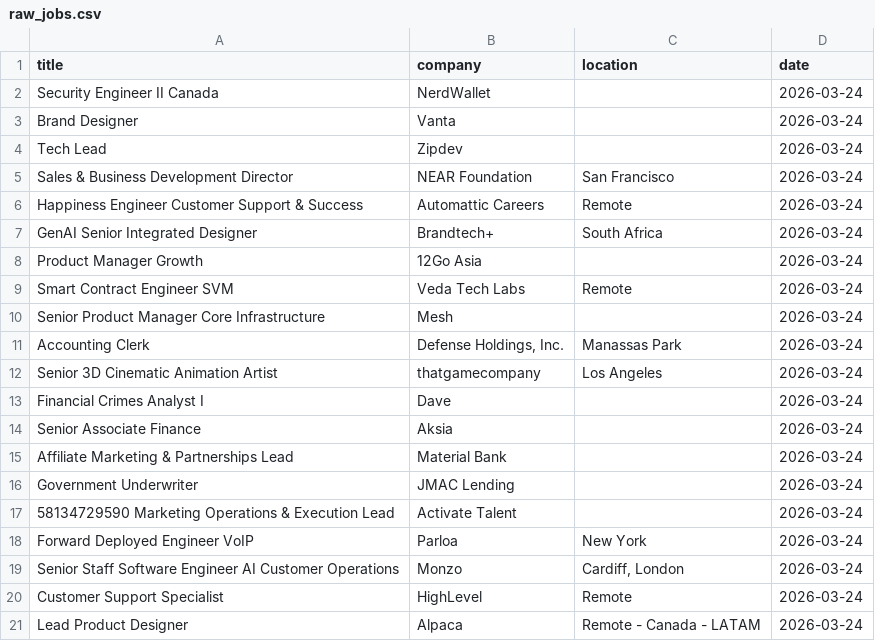
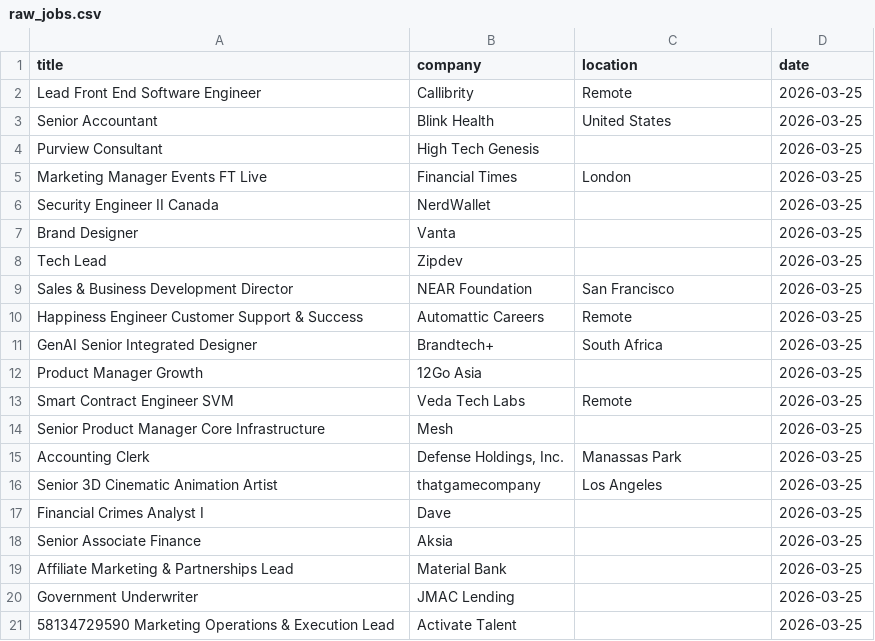
Before and after one commit to vvreddy4/Data-pipeline, a CSV file: data/raw_jobs.csv, drawn as a sheet.

```diff
--- a/data/raw_jobs.csv
+++ b/data/raw_jobs.csv
@@ -1,21 +1,21 @@
 title,company,location,date
-Security Engineer II Canada,NerdWallet,,2026-03-24
-Brand Designer,Vanta,,2026-03-24
-Tech Lead,Zipdev,,2026-03-24
-Sales & Business Development Director,NEAR Foundation,San Francisco,2026-03-24
-Happiness Engineer Customer Support & Success,Automattic Careers,Remote,2026-03-24
-GenAI Senior Integrated Designer,Brandtech+,South Africa,2026-03-24
-Product Manager Growth,12Go Asia,,2026-03-24
-Smart Contract Engineer SVM,Veda Tech Labs,Remote,2026-03-24
-Senior Product Manager Core Infrastructure,Mesh,,2026-03-24
-Accounting Clerk,"Defense Holdings, Inc.",Manassas Park,2026-03-24
-Senior 3D Cinematic Animation Artist,thatgamecompany,Los Angeles,2026-03-24
-Financial Crimes Analyst I,Dave,,2026-03-24
-Senior Associate Finance,Aksia,,2026-03-24
-Affiliate Marketing & Partnerships Lead,Material Bank,,2026-03-24
-Government Underwriter,JMAC Lending,,2026-03-24
-58134729590 Marketing Operations & Execution Lead,Activate Talent,,2026-03-24
-Forward Deployed Engineer VoIP,Parloa,New York,2026-03-24
-Senior Staff Software Engineer AI Customer Operations,Monzo,"Cardiff, London",2026-03-24
-Customer Support Specialist,HighLevel,Remote,2026-03-24
-Lead Product Designer,Alpaca,Remote - Canada - LATAM,2026-03-24
+Lead Front End Software Engineer,Callibrity,Remote,2026-03-25
+Senior Accountant,Blink Health,United States,2026-03-25
+Purview Consultant,High Tech Genesis,,2026-03-25
+Marketing Manager Events FT Live,Financial Times,London,2026-03-25
+Security Engineer II Canada,NerdWallet,,2026-03-25
+Brand Designer,Vanta,,2026-03-25
+Tech Lead,Zipdev,,2026-03-25
+Sales & Business Development Director,NEAR Foundation,San Francisco,2026-03-25
+Happiness Engineer Customer Support & Success,Automattic Careers,Remote,2026-03-25
+GenAI Senior Integrated Designer,Brandtech+,South Africa,2026-03-25
+Product Manager Growth,12Go Asia,,2026-03-25
+Smart Contract Engineer SVM,Veda Tech Labs,Remote,2026-03-25
+Senior Product Manager Core Infrastructure,Mesh,,2026-03-25
+Accounting Clerk,"Defense Holdings, Inc.",Manassas Park,2026-03-25
+Senior 3D Cinematic Animation Artist,thatgamecompany,Los Angeles,2026-03-25
+Financial Crimes Analyst I,Dave,,2026-03-25
+Senior Associate Finance,Aksia,,2026-03-25
+Affiliate Marketing & Partnerships Lead,Material Bank,,2026-03-25
+Government Underwriter,JMAC Lending,,2026-03-25
+58134729590 Marketing Operations & Execution Lead,Activate Talent,,2026-03-25
```
Also changed, not shown: data/cleaned_jobs.csv.
